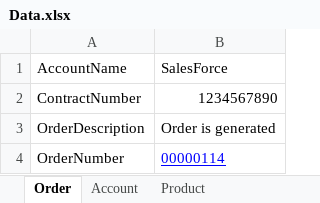
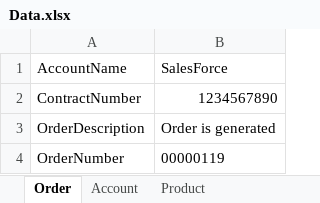
Before and after one commit to iDeliver1/SalesForce, an Excel workbook: SalesForce/src/com/SaleForce/data/Data.xlsx, sheet Order, drawn as a sheet; values as stored, in another font and other column widths than the file's, no borders; the diff names each change by its address in the sheet, - before the commit and + after, or states it on an @@ line.

```diff
--- a/SalesForce/src/com/SaleForce/data/Data.xlsx (sheet Order)
+++ b/SalesForce/src/com/SaleForce/data/Data.xlsx (sheet Order)
-B4: 00000114
+B4: 00000119
@@ B4 underline: on → off, text colour: #0000FF → black @@
```
Also changed, not shown: 4 other files.
